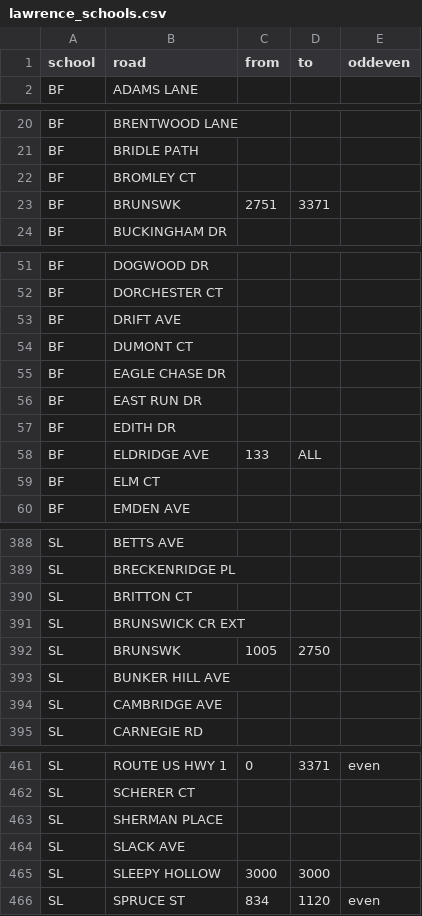
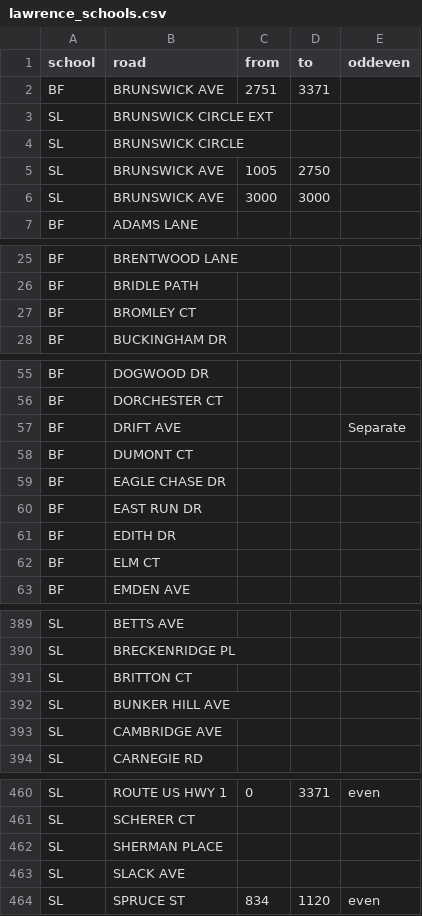
Before and after one commit to codefortrenton/school-districts, a CSV file: lawrence/lawrence_schools.csv, drawn as a sheet; only a part is shown, gaps mark what is left out; the diff covers the shown part only.

```diff
--- a/lawrence/lawrence_schools.csv
+++ b/lawrence/lawrence_schools.csv
@@ -1,2 +1,7 @@
 school,road,from,to,oddeven
+BF,BRUNSWICK AVE,2751,3371,
+SL,BRUNSWICK CIRCLE EXT,,,
+SL,BRUNSWICK CIRCLE,,,
+SL,BRUNSWICK AVE,1005,2750,
+SL,BRUNSWICK AVE,3000,3000,
 BF,ADAMS LANE,,,
@@ -22,3 +27,2 @@ BF,BRIDLE PATH,,,
 BF,BROMLEY CT,,,
-BF,BRUNSWK ,2751,3371,
 BF,BUCKINGHAM DR,,,
@@ -52,3 +56,3 @@ BF,DOGWOOD DR,,,
 BF,DORCHESTER CT,,,
-BF,DRIFT AVE,,,
+BF,DRIFT AVE,,,Separate
 BF,DUMONT CT,,,
@@ -57,3 +61,2 @@ BF,EAST RUN DR,,,
 BF,EDITH DR,,,
-BF,ELDRIDGE AVE,133,ALL,
 BF,ELM CT,,,
@@ -390,4 +391,2 @@ SL,BRECKENRIDGE PL,,,
 SL,BRITTON CT,,,
-SL,BRUNSWICK CR EXT,,,
-SL,BRUNSWK,1005,2750,
 SL,BUNKER HILL AVE,,,
@@ -464,3 +463,2 @@ SL,SHERMAN PLACE,,,
 SL,SLACK AVE,,,
-SL,SLEEPY HOLLOW,3000,3000,
 SL,SPRUCE ST,834,1120,even
```
Also changed, not shown: 2 removed rows and 2 edited cells elsewhere in this file, 2 other files.
